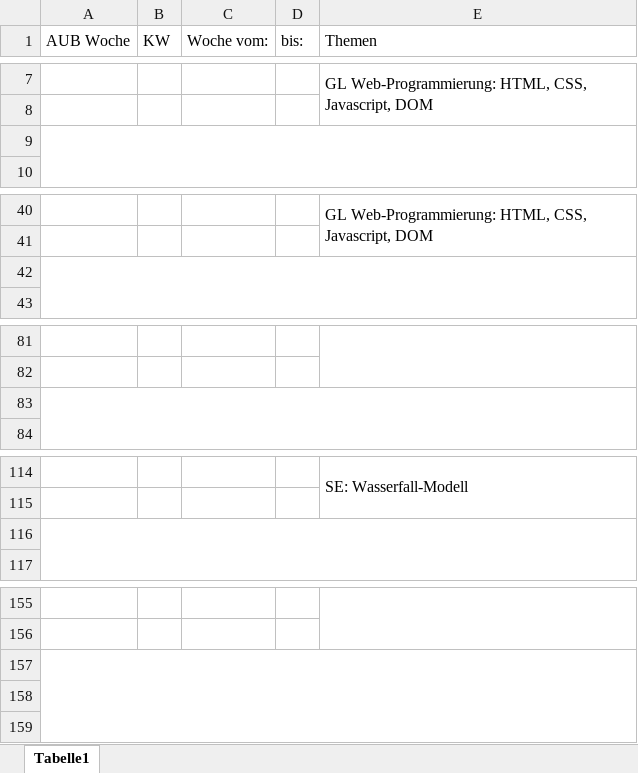
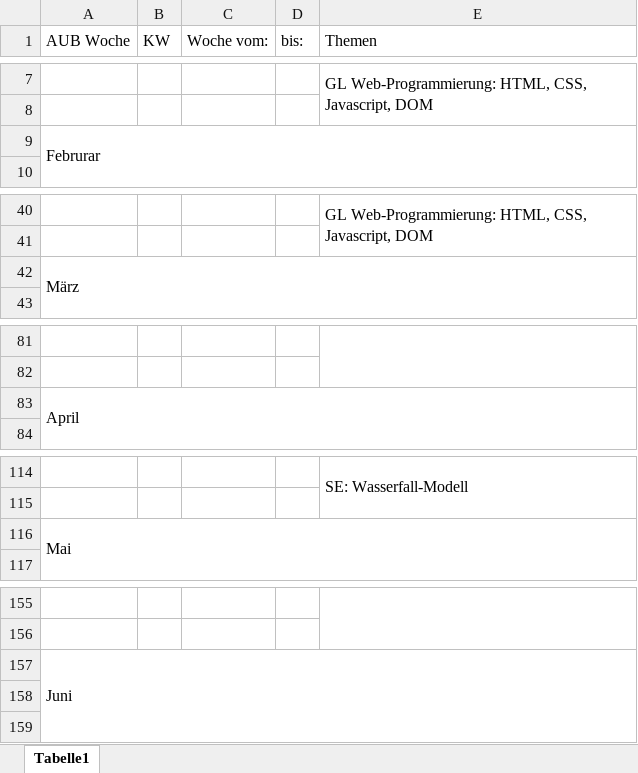
Before and after one commit to BetrayedByEthanol/uebungen, an Excel workbook: 19poeppmann/Ausbildungskalender2020_V2.xlsx, sheet Tabelle1, drawn as a sheet; only a part is shown, gaps mark what is left out; values as stored, in another font and other column widths than the file's, no cell formats; the diff covers the shown part only; the diff names each change by its address in the sheet, - before the commit and + after, or states it on an @@ line.

Commit message:
changed color of beginng of an month

```diff
--- a/19poeppmann/Ausbildungskalender2020_V2.xlsx (sheet Tabelle1)
+++ b/19poeppmann/Ausbildungskalender2020_V2.xlsx (sheet Tabelle1)
-A9 (AUB Woche): (empty)
+A9 (AUB Woche): Februrar
-A42 (AUB Woche): (empty)
+A42 (AUB Woche): März
-A83 (AUB Woche): (empty)
+A83 (AUB Woche): April
-A116 (AUB Woche): (empty)
+A116 (AUB Woche): Mai
-A157 (AUB Woche): (empty)
+A157 (AUB Woche): Juni
```
Also changed, not shown: 2 edited cells elsewhere in this sheet, cell formats.
